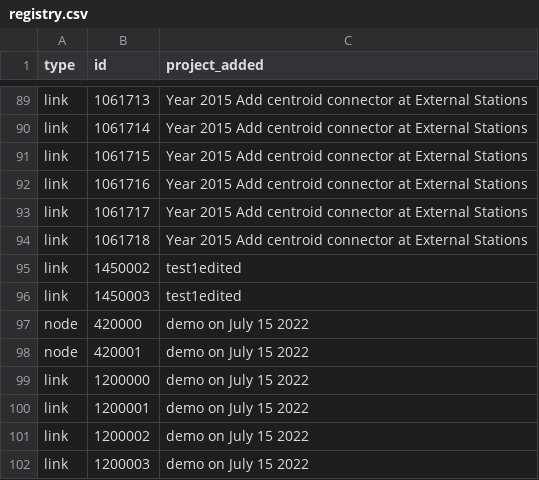
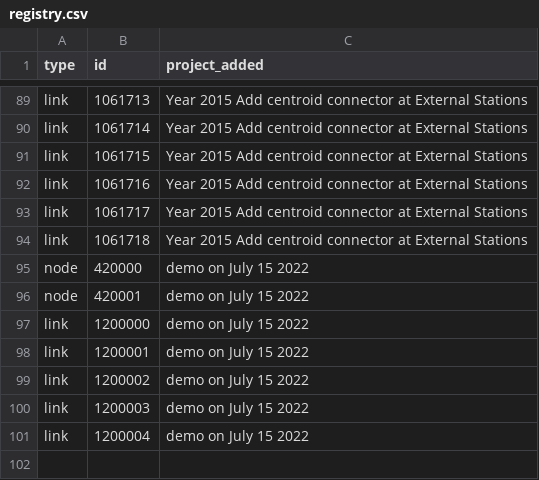
Before and after one commit to Metropolitan-Council/project_card_registry, a CSV file: registry.csv, drawn as a sheet; only a part is shown, gaps mark what is left out; the shorter side is filled out with more unchanged rows; the diff names each change by its address in the sheet, - before the commit and + after, or states it on an @@ line.

Commit message:
delete old test

```diff
--- a/registry.csv
+++ b/registry.csv
-row 95: link | 1450002 | test1edited
-row 96: link | 1450003 | test1edited
```
Also changed, not shown: 1 other file.
